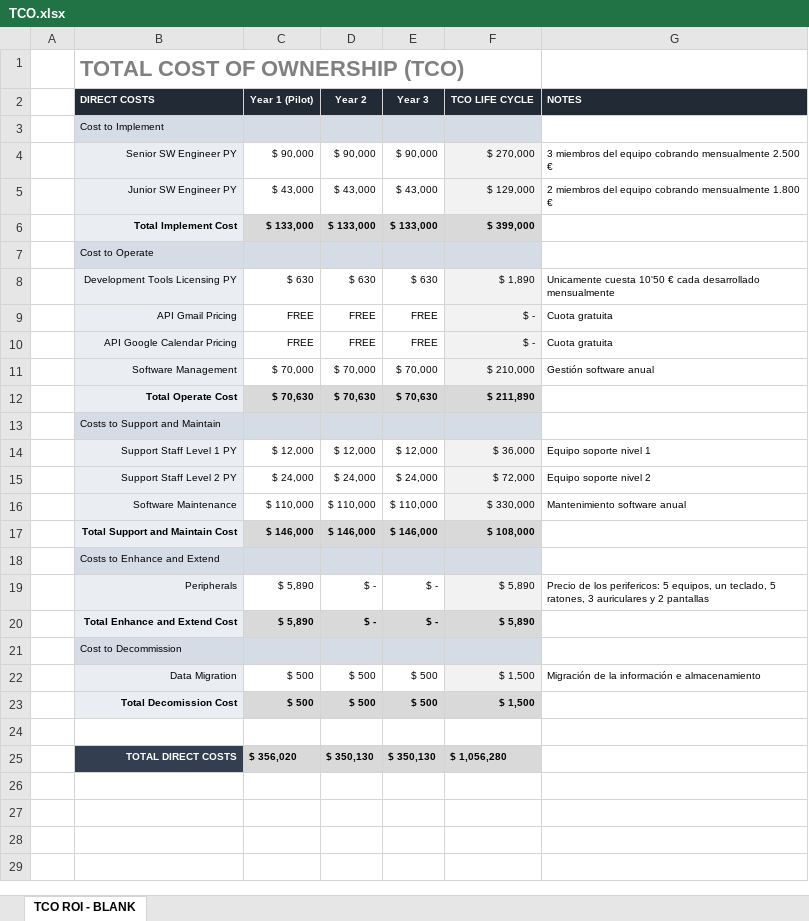
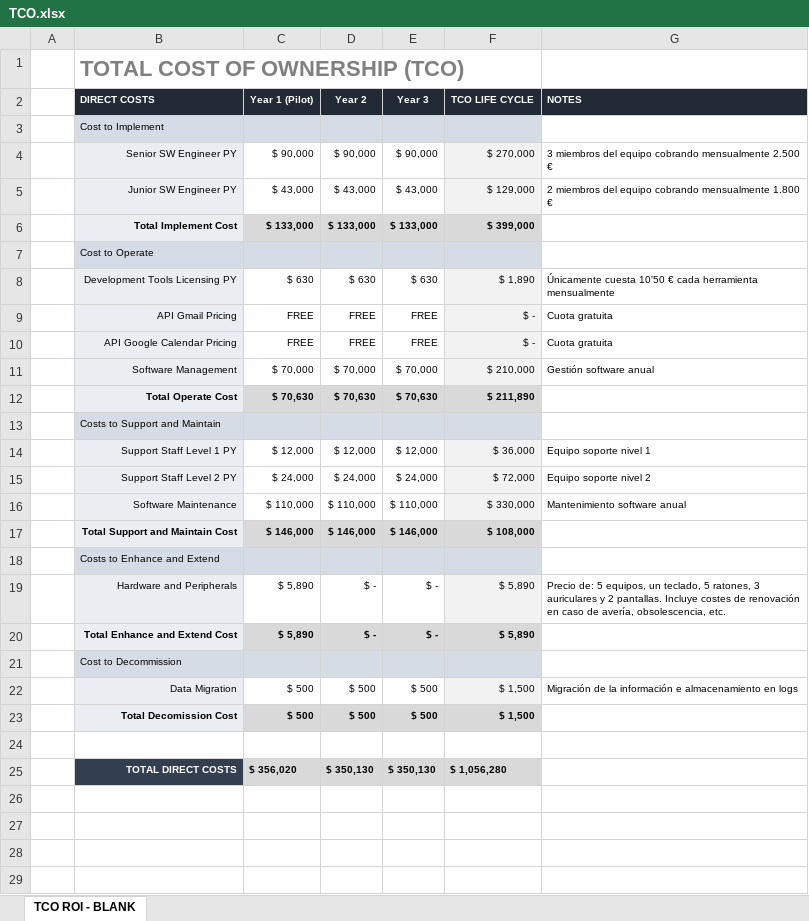
Before and after one commit to gii-is-psg2/PSG2-2021-G5-51, an Excel workbook: DocumentationSprint4/IT/TCO.xlsx, sheet TCO ROI - BLANK, drawn as a sheet; only a part is shown; values as stored, in another font and other column widths than the file's, no borders; the diff names each change by its address in the sheet, - before the commit and + after, or states it on an @@ line.

```diff
--- a/DocumentationSprint4/IT/TCO.xlsx (sheet TCO ROI - BLANK)
+++ b/DocumentationSprint4/IT/TCO.xlsx (sheet TCO ROI - BLANK)
-G8 (NOTES): Unicamente cuesta 10'50 € cada desarrollado mensualmente
+G8 (NOTES): Únicamente cuesta 10'50 € cada herramienta mensualmente
-B19 (DIRECT COSTS): Peripherals
+B19 (DIRECT COSTS): Hardware and Peripherals
-G19 (NOTES): Precio de los perifericos: 5 equipos, un teclado, 5 ratones, 3 auriculares y 2 pantallas
+G19 (NOTES): Precio de: 5 equipos, un teclado, 5 ratones, 3 auriculares y 2 pantallas. Incluye costes de renovación en caso de avería, obsolescencia, etc.
-G22 (NOTES): …e almacenamiento
+G22 (NOTES): …e almacenamiento en logs
```
Also changed, not shown: 4 other files.
